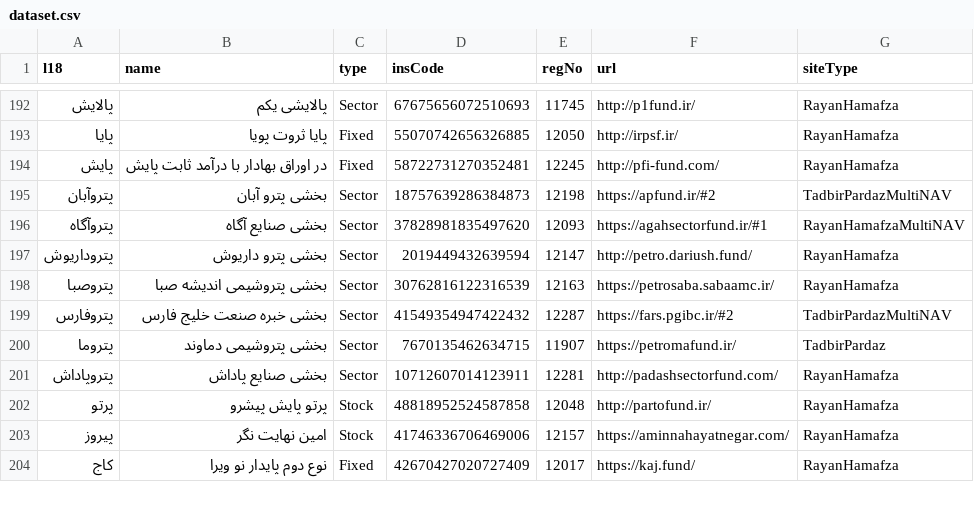
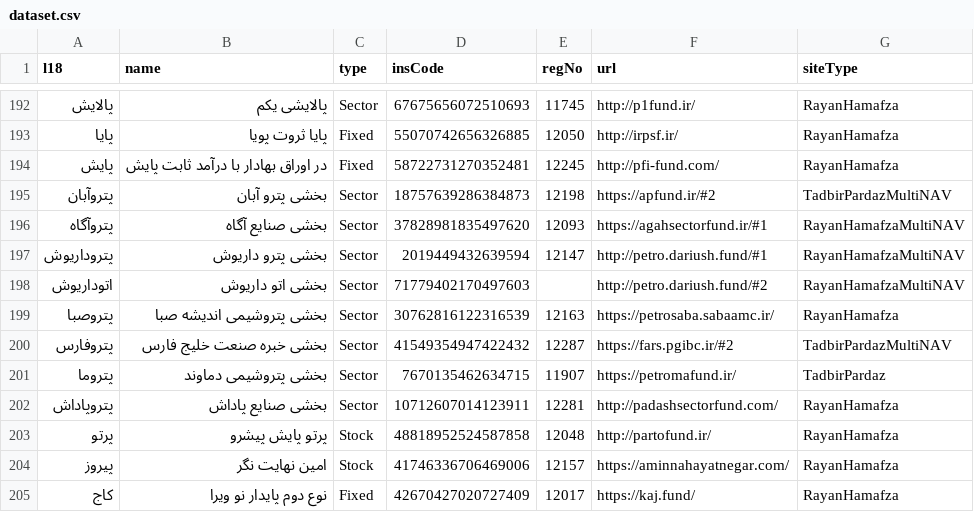
Before and after one commit to 5j9/iranetf, a CSV file: iranetf/dataset.csv, drawn as a sheet; only a part is shown, gaps mark what is left out.

Commit message:
petro.dariush.fund is now multi-nav

```diff
--- a/iranetf/dataset.csv
+++ b/iranetf/dataset.csv
@@ -196,3 +196,4 @@
 پتروآگاه,بخشی صنایع آگاه,Sector,37828981835497620,12093,https://agahsectorfund.ir/#1,RayanHamafzaMultiNAV
-پتروداریوش,بخشی پترو داریوش,Sector,2019449432639594,12147,http://petro.dariush.fund/,RayanHamafza
+پتروداریوش,بخشی پترو داریوش,Sector,2019449432639594,12147,http://petro.dariush.fund/#1,RayanHamafzaMultiNAV
+اتوداریوش,بخشی اتو داریوش,Sector,71779402170497603,,http://petro.dariush.fund/#2,RayanHamafzaMultiNAV
 پتروصبا,بخشی پتروشیمی اندیشه صبا,Sector,30762816122316539,12163,https://petrosaba.sabaamc.ir/,RayanHamafza
```
